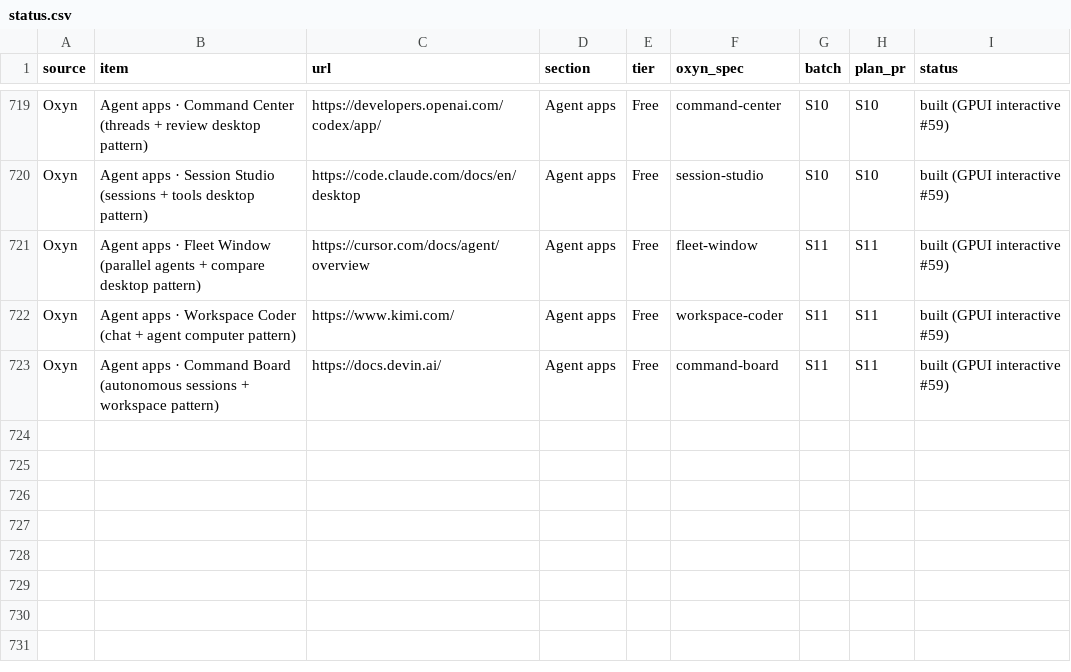
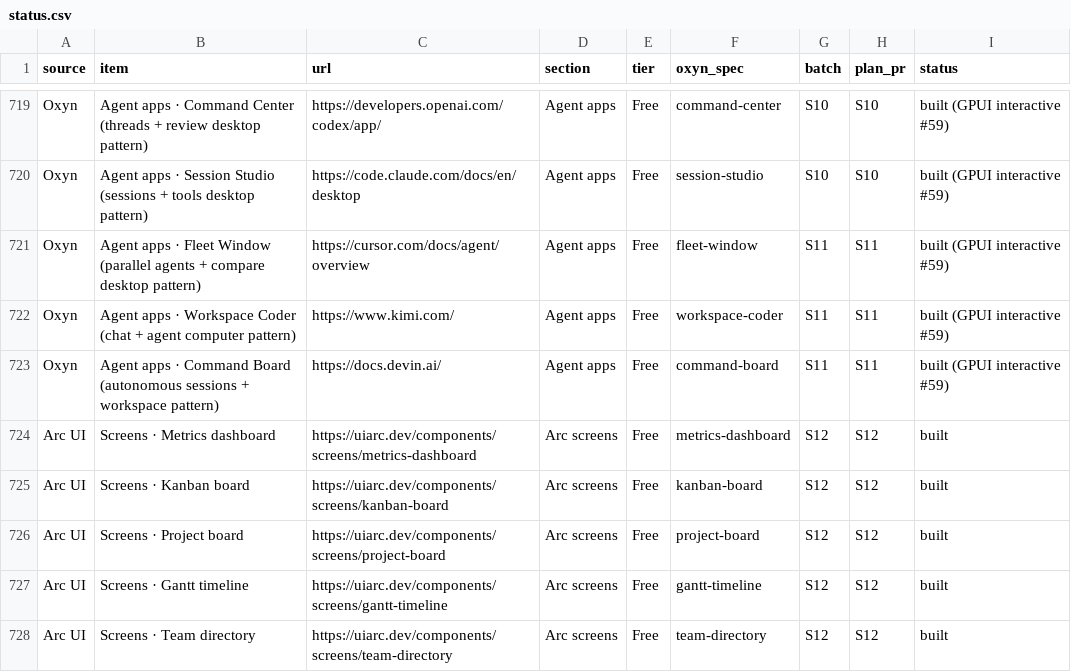
Before and after one commit to ismailqureshi72/Oxyn, a CSV file: docs/parity/status.csv, drawn as a sheet; only a part is shown, gaps mark what is left out; the diff names each change by its address in the sheet, - before the commit and + after, or states it on an @@ line.

Commit message:
site, docs: Arc screens category, pages and specs
The five S12 screens get pages under /screens/<slug>/ (and /full/), an Arc screens group in the library sidebar and a section on /screens/. Specs for each in docs/specs/ and five rows in docs/parity/status.csv.

Co-authored-by: Ismail Qureshi <254414836+ismailqureshi72@users.noreply.github.com>

```diff
--- a/docs/parity/status.csv
+++ b/docs/parity/status.csv
+row 724: Arc UI | Screens · Metrics dashboard | https://uiarc.dev/components/screens/metrics-dashboard | Arc screens | Free | metrics-dashboard | S12 | S12 | built
+row 725: Arc UI | Screens · Kanban board | https://uiarc.dev/components/screens/kanban-board | Arc screens | Free | kanban-board | S12 | S12 | built
+row 726: Arc UI | Screens · Project board | https://uiarc.dev/components/screens/project-board | Arc screens | Free | project-board | S12 | S12 | built
+row 727: Arc UI | Screens · Gantt timeline | https://uiarc.dev/components/screens/gantt-timeline | Arc screens | Free | gantt-timeline | S12 | S12 | built
+row 728: Arc UI | Screens · Team directory | https://uiarc.dev/components/screens/team-directory | Arc screens | Free | team-directory | S12 | S12 | built
```
Also changed, not shown: 9 other files.
